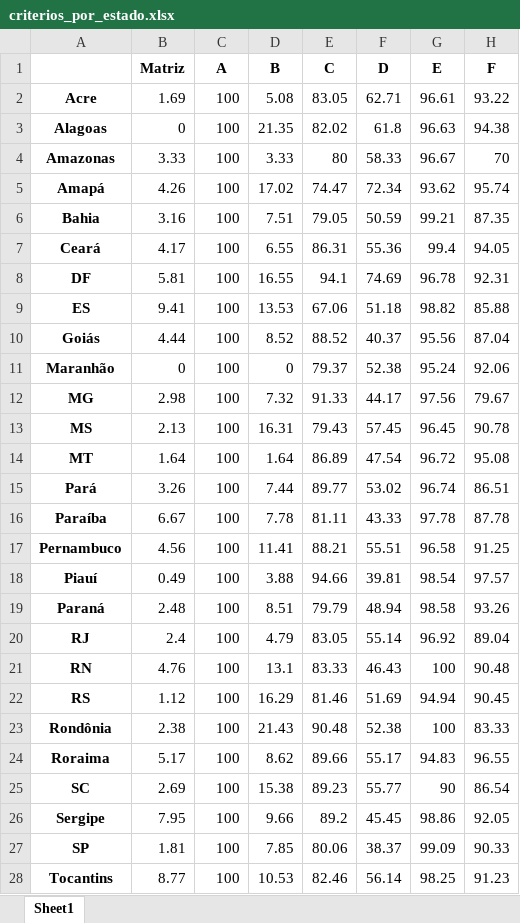
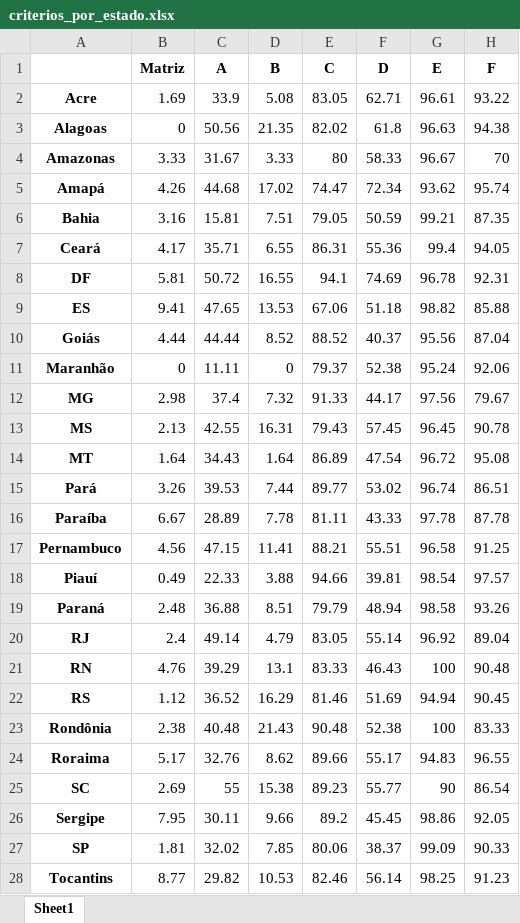
Before and after one commit to kauanmedeirosss/relatorios_auditoria_interna_governamental, an Excel workbook: criterios_por_estado.xlsx, sheet Sheet1, drawn as a sheet; only a part is shown; values as stored, in another font and other column widths than the file's, no borders; the diff covers the shown part only; the diff names each change by its address in the sheet, - before the commit and + after, or states it on an @@ line.

```diff
--- a/criterios_por_estado.xlsx (sheet Sheet1)
+++ b/criterios_por_estado.xlsx (sheet Sheet1)
-C2 (A): 100
+C2 (A): 33.9
-C3 (A): 100
+C3 (A): 50.56
-C4 (A): 100
+C4 (A): 31.67
-C5 (A): 100
+C5 (A): 44.68
-C6 (A): 100
+C6 (A): 15.81
-C7 (A): 100
+C7 (A): 35.71
-C8 (A): 100
+C8 (A): 50.72
-C9 (A): 100
+C9 (A): 47.65
-C10 (A): 100
+C10 (A): 44.44
-C11 (A): 100
+C11 (A): 11.11
-C12 (A): 100
+C12 (A): 37.4
-C13 (A): 100
+C13 (A): 42.55
-C14 (A): 100
+C14 (A): 34.43
-C15 (A): 100
+C15 (A): 39.53
-C16 (A): 100
+C16 (A): 28.89
-C17 (A): 100
+C17 (A): 47.15
-C18 (A): 100
+C18 (A): 22.33
-C19 (A): 100
+C19 (A): 36.88
-C20 (A): 100
+C20 (A): 49.14
-C21 (A): 100
+C21 (A): 39.29
-C22 (A): 100
+C22 (A): 36.52
-C23 (A): 100
+C23 (A): 40.48
-C24 (A): 100
+C24 (A): 32.76
-C25 (A): 100
+C25 (A): 55
-C26 (A): 100
+C26 (A): 30.11
-C27 (A): 100
+C27 (A): 32.02
-C28 (A): 100
+C28 (A): 29.82
```
Also changed, not shown: 1 edited cell elsewhere in this sheet, casos_por_ano.xlsx, casos_por_estado.xlsx, 6 other files.
